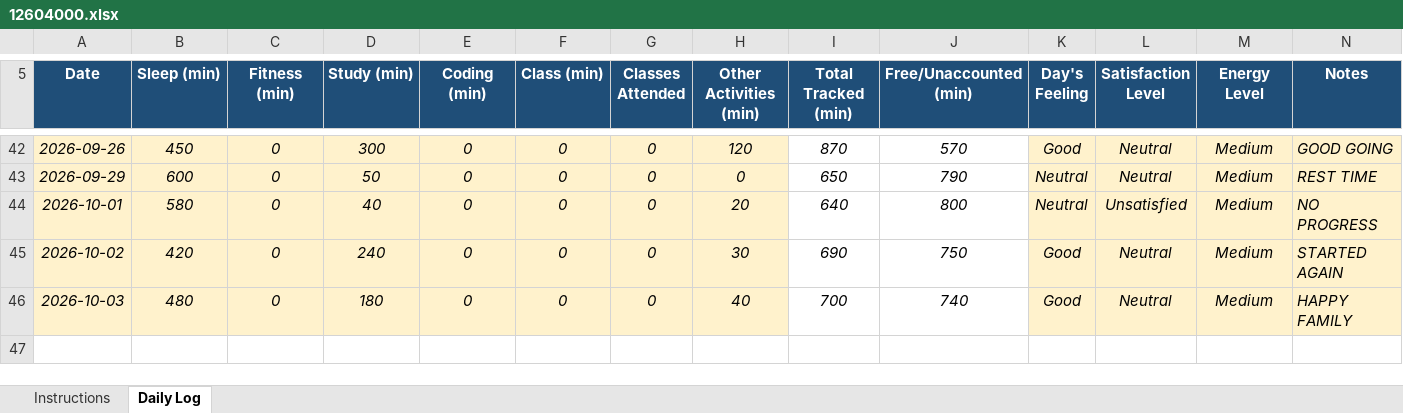
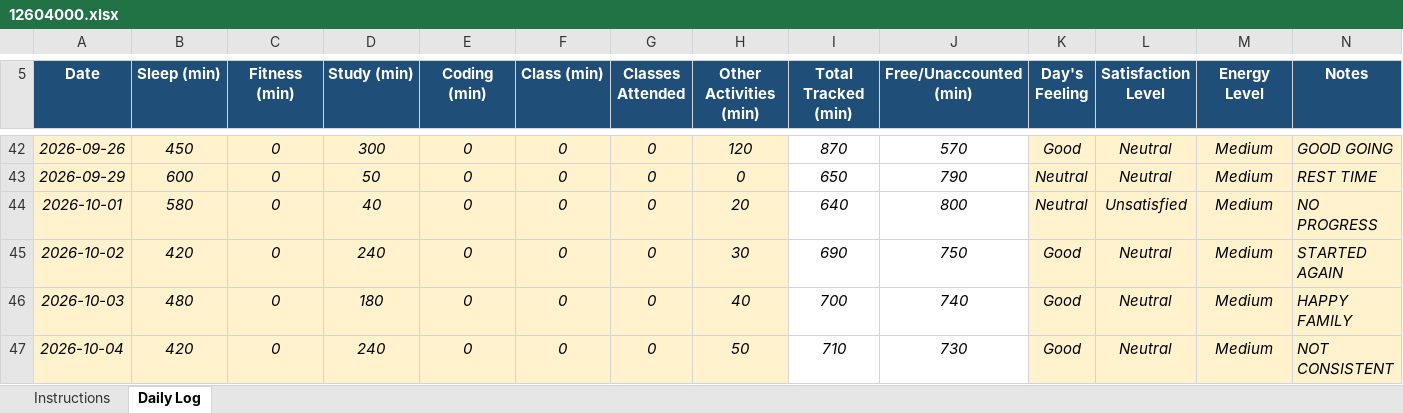
Before and after one commit to khushalsuthar700-ui/776, an Excel workbook: 12604000.xlsx, sheet Daily Log, drawn as a sheet; only a part is shown, gaps mark what is left out; values as stored, in another font and other column widths than the file's, no borders; conditional formats not drawn; the diff names each change by its address in the sheet, - before the commit and + after, or states it on an @@ line.

Commit message:
updated on oct04

```diff
--- a/12604000.xlsx (sheet Daily Log)
+++ b/12604000.xlsx (sheet Daily Log)
+row 47: 2026-10-04 | 420 | 0 | 240 | 0 | 0 | 0 | 50 | 710 | 730 | Good | Neutral | Medium | NOT CONSISTENT
```
